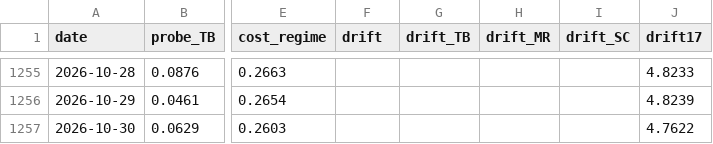
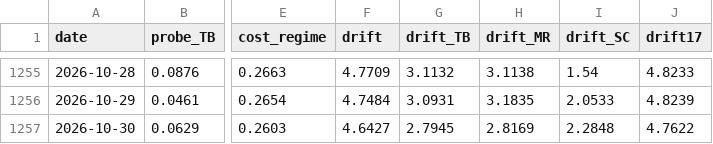
Before and after one commit to TheCryptocrat/algo-consistency-index, a CSV file: data/aci_history.csv, drawn as a sheet; only a part is shown, gaps mark what is left out; the diff covers the shown part only; the diff names each change by its address in the sheet, - before the commit and + after, or states it on an @@ line.

```diff
--- a/data/aci_history.csv
+++ b/data/aci_history.csv
-F1255 (drift): (empty)
+F1255 (drift): 4.7709
-G1255 (drift_TB): (empty)
+G1255 (drift_TB): 3.1132
-H1255 (drift_MR): (empty)
+H1255 (drift_MR): 3.1138
-I1255 (drift_SC): (empty)
+I1255 (drift_SC): 1.54
-F1256 (drift): (empty)
+F1256 (drift): 4.7484
-G1256 (drift_TB): (empty)
+G1256 (drift_TB): 3.0931
-H1256 (drift_MR): (empty)
+H1256 (drift_MR): 3.1835
-I1256 (drift_SC): (empty)
+I1256 (drift_SC): 2.0533
-F1257 (drift): (empty)
+F1257 (drift): 4.6427
-G1257 (drift_TB): (empty)
+G1257 (drift_TB): 2.7945
-H1257 (drift_MR): (empty)
+H1257 (drift_MR): 2.8169
-I1257 (drift_SC): (empty)
+I1257 (drift_SC): 2.2848
```
Also changed, not shown: 62 edited cells elsewhere in this file, data/external_panel_history.csv, 3 other files.
